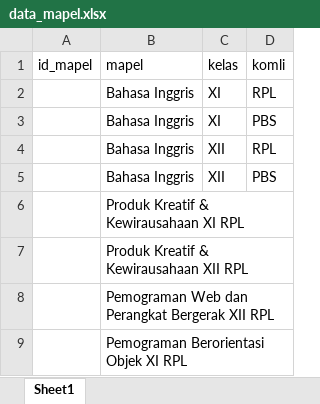
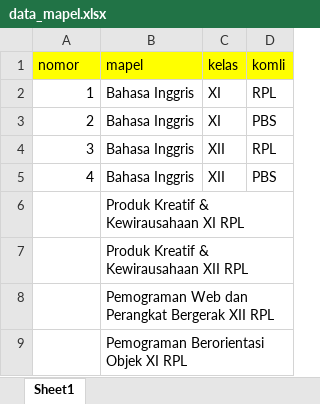
Before and after one commit to masipnu/moka, an Excel workbook: database/data_mapel.xlsx, sheet Sheet1, drawn as a sheet; only a part is shown; values as stored, in another font and other column widths than the file's, no borders; the diff names each change by its address in the sheet, - before the commit and + after, or states it on an @@ line.

Commit message:
penambahan modul tambah jadwal
- restrukturisasi databse
- penambahan banyak view data (untuk mempermudah seleksi data)
- modul jadwal:
jadwal-view
jadwal-tambah
jadwal-delete
(untuk jadwal-view, tombol hapus masih di partial jadwal xi rpl, yang lain belum)
- modul pembagian mengajar
- modul tambah mapel

test-app sudah dihosting di https://moka.mdtsubululhuda.sch.id

```diff
--- a/database/data_mapel.xlsx (sheet Sheet1)
+++ b/database/data_mapel.xlsx (sheet Sheet1)
-A1: id_mapel
+A1: nomor
-A1:D1 fill: none
+A1:D1 fill: #FFFF00
-A2 (nomor): (empty)
+A2 (nomor): 1
-A3 (nomor): (empty)
+A3 (nomor): 2
-A4 (nomor): (empty)
+A4 (nomor): 3
-A5 (nomor): (empty)
+A5 (nomor): 4
```
Also changed, not shown: 20 other files.
